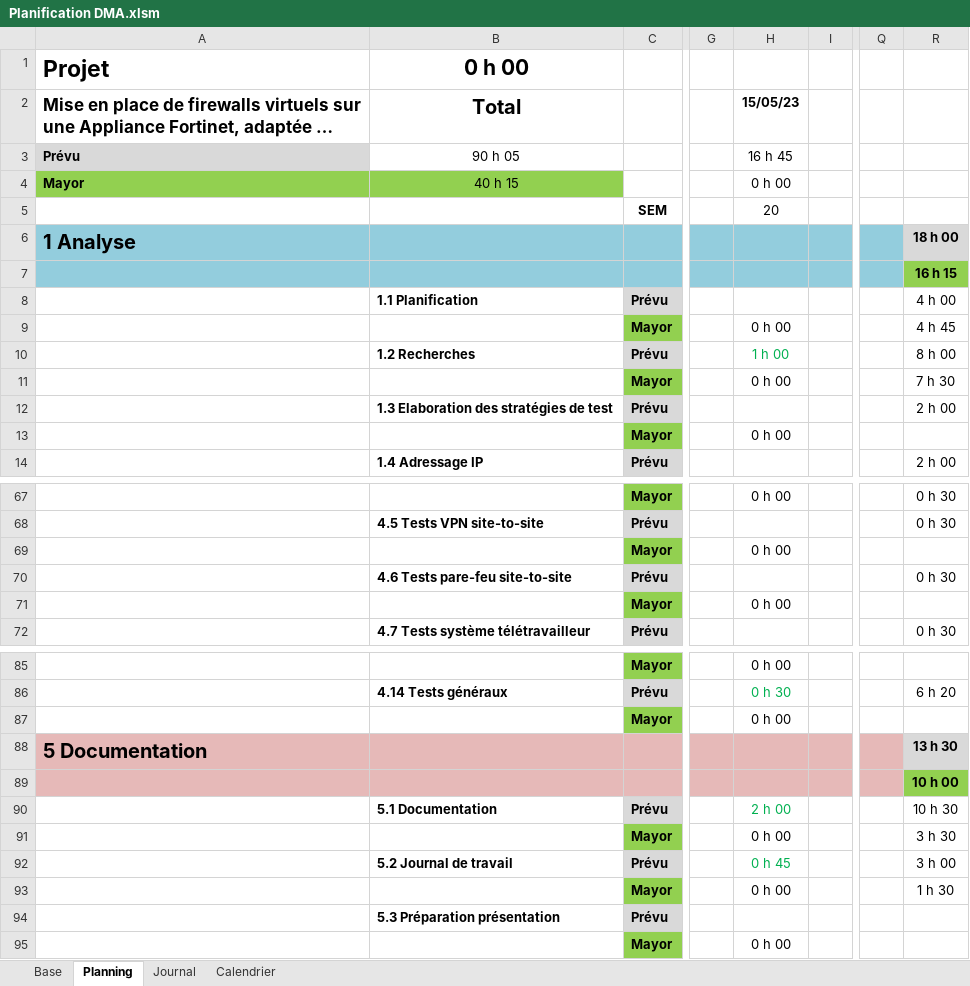
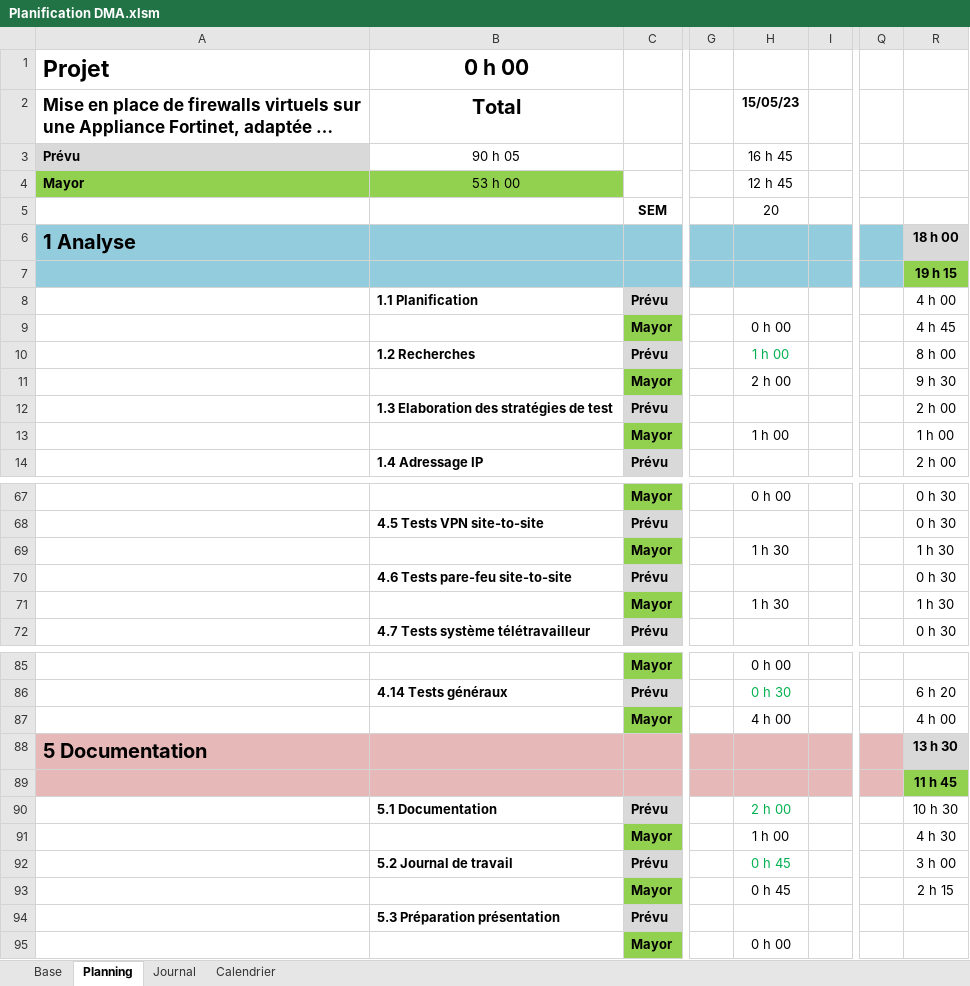
Before and after one commit to damienmayor/TPI, an Excel workbook: .Courant/Planification DMA.xlsm, sheet Planning, drawn as a sheet; only a part is shown, gaps mark what is left out; long unchanged cells end in …; values as stored, in another font and other column widths than the file's, no borders; conditional formats not drawn; the diff covers the shown part only; the diff names each change by its address in the sheet, - before the commit and + after, or states it on an @@ line.

```diff
--- a/.Courant/Planification DMA.xlsm (sheet Planning)
+++ b/.Courant/Planification DMA.xlsm (sheet Planning)
-B4 (Total): 40 h 15
+B4 (Total): 53 h 00
-H4 (15/05/23): 0 h 00
+H4 (15/05/23): 12 h 45
-R7: 16 h 15
+R7: 19 h 15
-H11 (15/05/23): 0 h 00
+H11 (15/05/23): 2 h 00
-R11: 7 h 30
+R11: 9 h 30
-H13 (15/05/23): 0 h 00
+H13 (15/05/23): 1 h 00
-R13: (empty)
+R13: 1 h 00
-H69 (15/05/23): 0 h 00
+H69 (15/05/23): 1 h 30
-R69: (empty)
+R69: 1 h 30
-H71 (15/05/23): 0 h 00
+H71 (15/05/23): 1 h 30
-R71: (empty)
+R71: 1 h 30
-H87 (15/05/23): 0 h 00
+H87 (15/05/23): 4 h 00
-R87: (empty)
+R87: 4 h 00
-R89: 10 h 00
+R89: 11 h 45
-H91 (15/05/23): 0 h 00
+H91 (15/05/23): 1 h 00
-R91: 3 h 30
+R91: 4 h 30
-H93 (15/05/23): 0 h 00
+H93 (15/05/23): 0 h 45
-R93: 1 h 30
+R93: 2 h 15
```
Also changed, not shown: 4 edited cells elsewhere in this sheet, sheet Journal, formulas that keep their value, .Courant/Sources & glossaire.xlsx.
